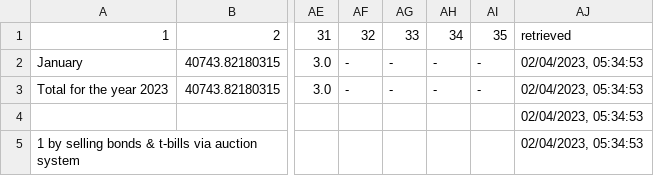
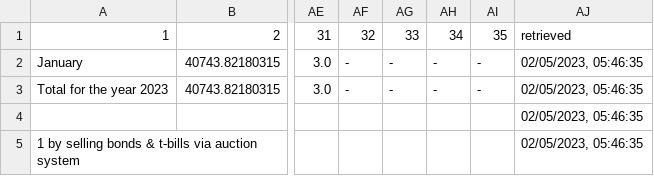
Before and after one commit to artkochnev/ukraine_dashboard, a CSV file: assets/src_bond_yields.csv, drawn as a sheet; only a part is shown, gaps mark what is left out; the diff names each change by its address in the sheet, - before the commit and + after, or states it on an @@ line.

```diff
--- a/assets/src_bond_yields.csv
+++ b/assets/src_bond_yields.csv
-AJ2:AJ5: 02/04/2023, 05:34:53
+AJ2:AJ5: 02/05/2023, 05:46:35
```
Also changed, not shown: assets/src_cpi_headline.csv, assets/src_deposit_rate.csv, 34 other files.
